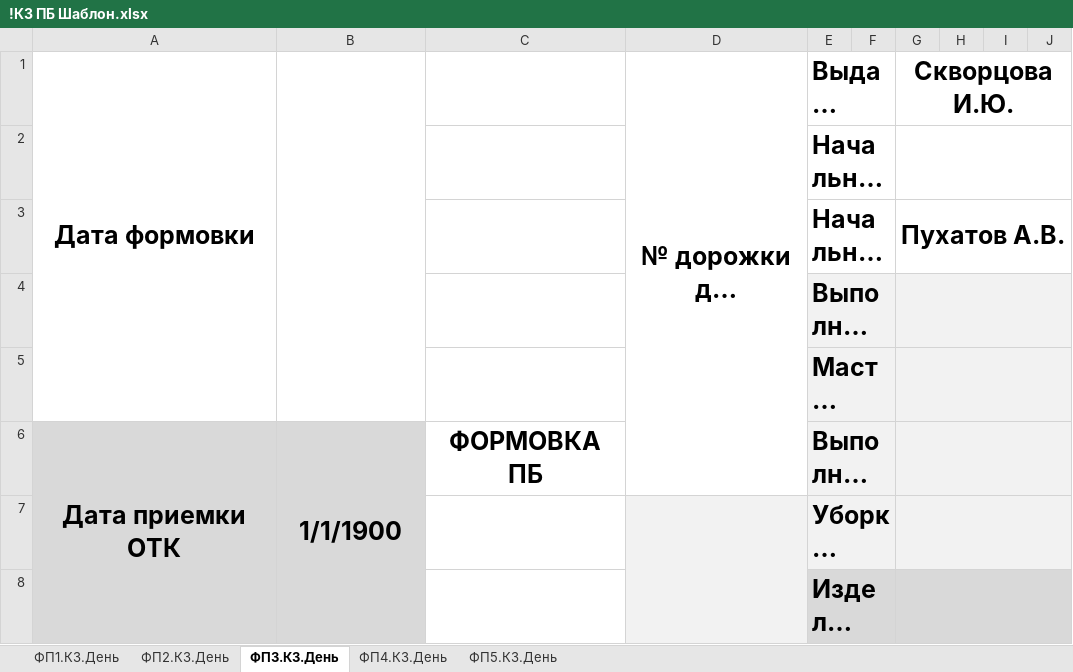
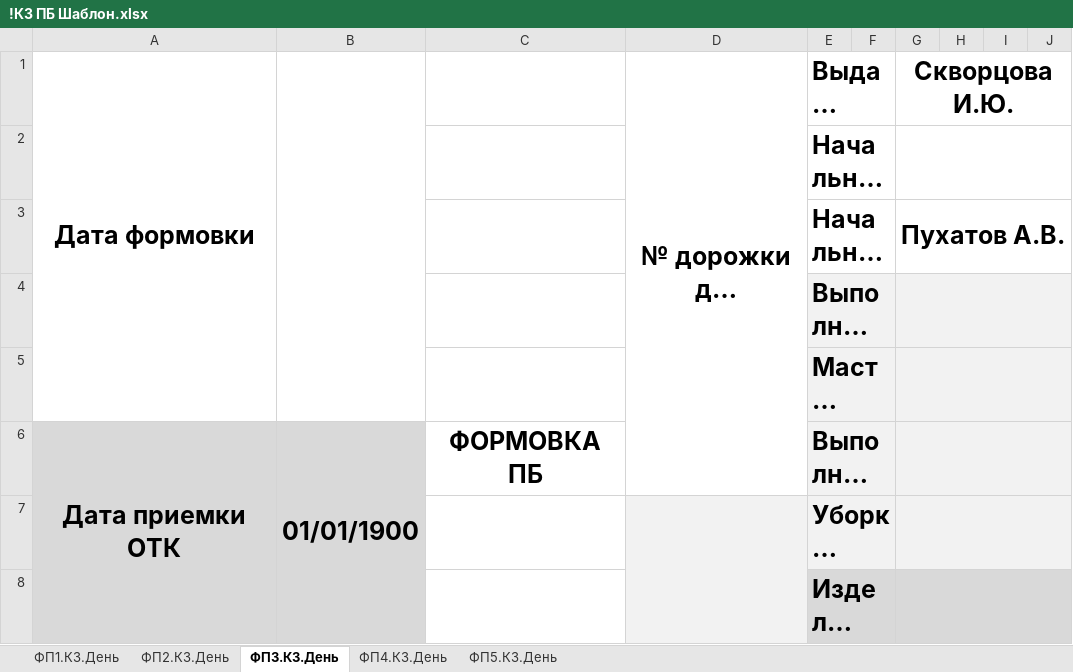
Before and after one commit to khimich1/plan_AI, an Excel workbook: банк знаний/!КЗ ПБ Шаблон.xlsx, sheet ФП3.КЗ.День, drawn as a sheet; only a part is shown; long unchanged cells end in …; values as stored, in another font and other column widths than the file's, no borders; charts and pictures not drawn; the diff names each change by its address in the sheet, - before the commit and + after, or states it on an @@ line.

```diff
--- a/банк знаний/!КЗ ПБ Шаблон.xlsx (sheet ФП3.КЗ.День)
+++ b/банк знаний/!КЗ ПБ Шаблон.xlsx (sheet ФП3.КЗ.День)
-B6: 1/1/1900
+B6: 01/01/1900
```
Also changed, not shown: sheet ФП5.КЗ.День, sheet ФП2.КЗ.День, sheet ФП1.КЗ.День, sheet ФП4.КЗ.День, charts or pictures, 16 other files.
